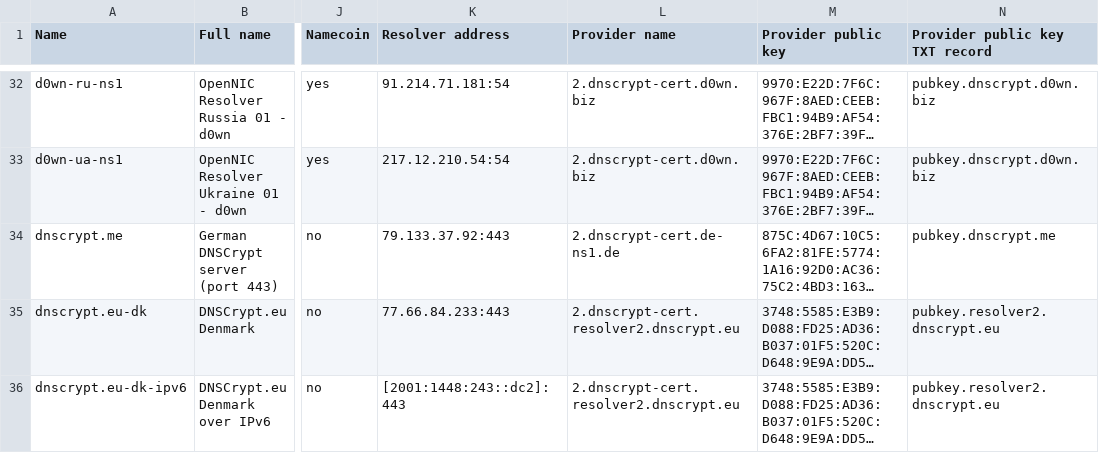
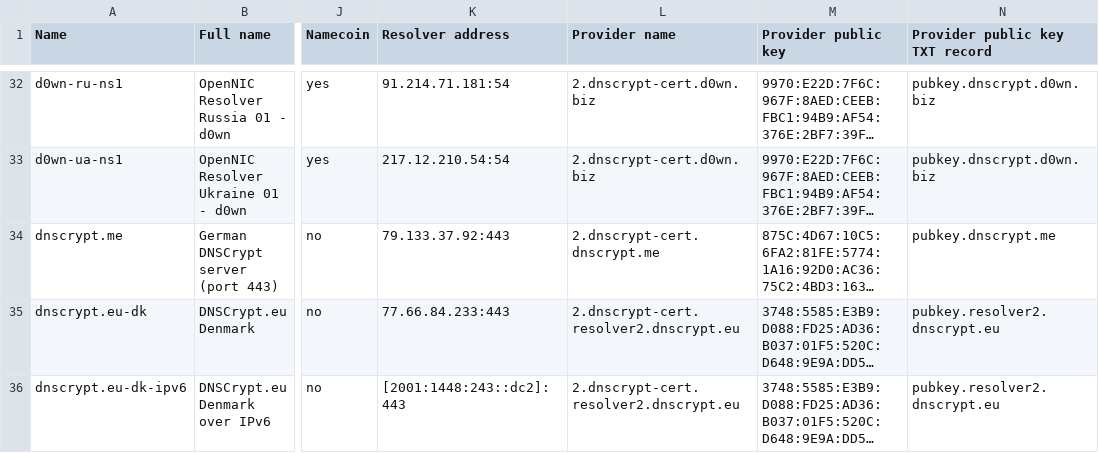
Before and after one commit to dyne/dnscrypt-proxy, a CSV file: dnscrypt-resolvers.csv, drawn as a sheet; only a part is shown, gaps mark what is left out; long unchanged cells end in …; the diff names each change by its address in the sheet, - before the commit and + after, or states it on an @@ line.

Commit message:
Fix dnscrypt.me provider name

```diff
--- a/dnscrypt-resolvers.csv
+++ b/dnscrypt-resolvers.csv
-L34 (Provider name): 2.dnscrypt-cert.de-ns1.de
+L34 (Provider name): 2.dnscrypt-cert.dnscrypt.me
```
Also changed, not shown: 2 other files.
